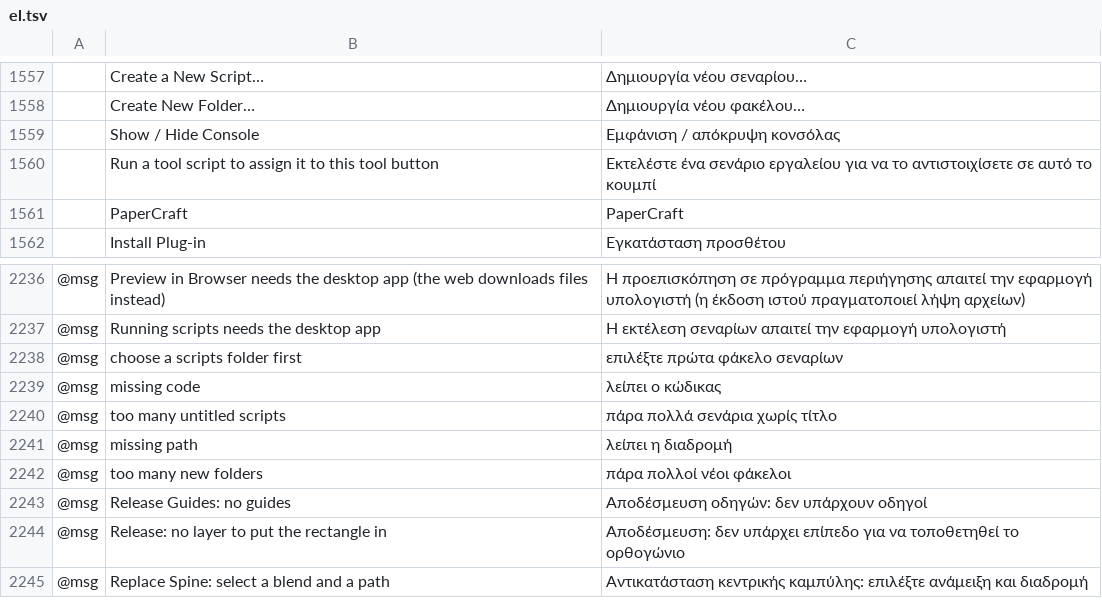
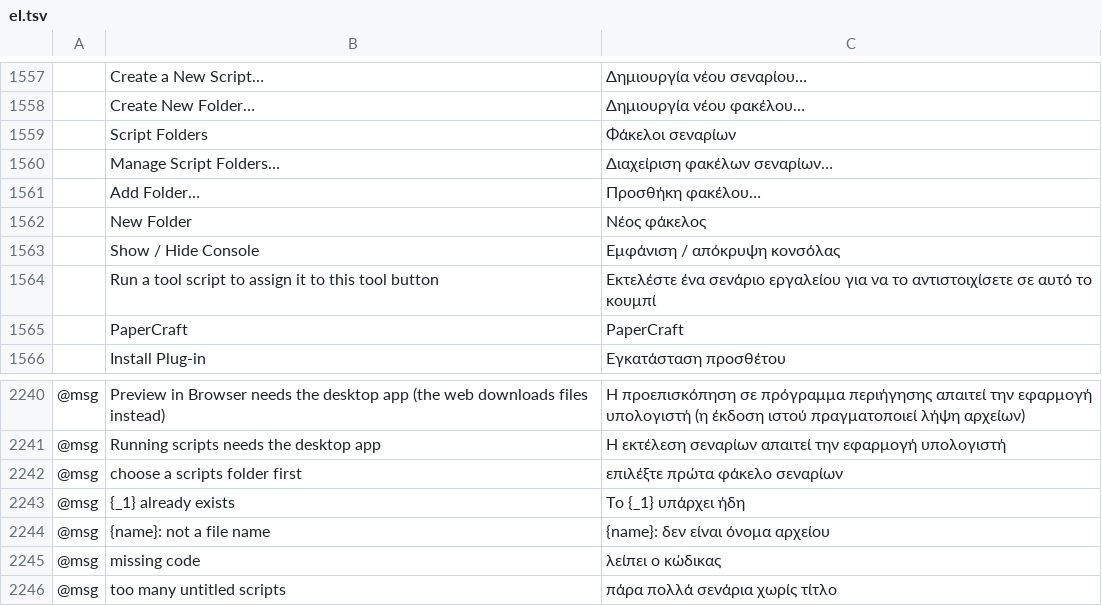
Before and after one commit to lehni/scriptographer-vectorcraft, a TSV file: crates/ui-egui/src/i18n/el.tsv, drawn as a sheet; only a part is shown, gaps mark what is left out; the shorter side is filled out with more unchanged rows; the diff names each change by its address in the sheet, - before the commit and + after, or states it on an @@ line.

```diff
--- a/crates/ui-egui/src/i18n/el.tsv
+++ b/crates/ui-egui/src/i18n/el.tsv
+row 1559:  | Script Folders | Φάκελοι σεναρίων
+row 1560:  | Manage Script Folders… | Διαχείριση φακέλων σεναρίων…
+row 1561:  | Add Folder… | Προσθήκη φακέλου…
+row 1562:  | New Folder | Νέος φάκελος
+row 2243: @msg | {_1} already exists | Το {_1} υπάρχει ήδη
+row 2244: @msg | {name}: not a file name | {name}: δεν είναι όνομα αρχείου
```
Also changed, not shown: crates/ui-egui/src/i18n/bg.tsv, crates/ui-egui/src/i18n/ja.tsv, 32 other files.
